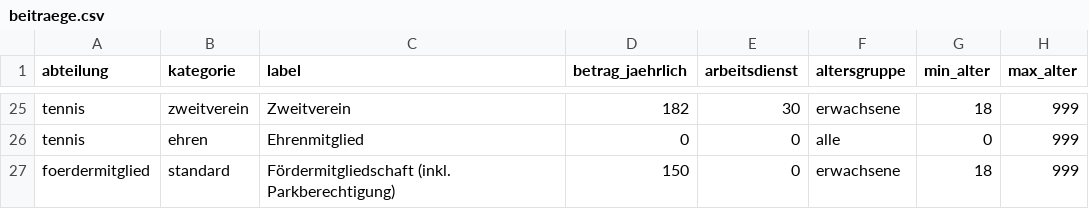
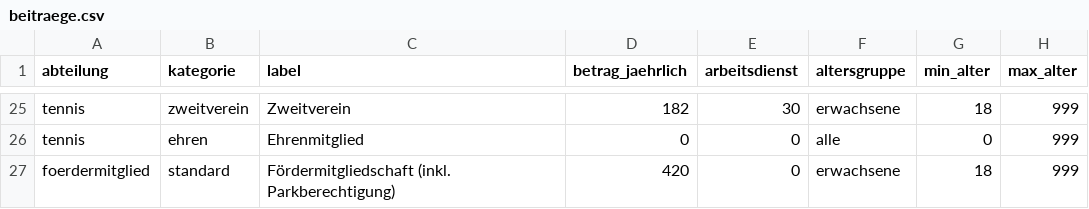
Before and after one commit to asnpfeilphoenix/asn-pfeil-phoenix, a CSV file: public/data/beitraege.csv, drawn as a sheet; only a part is shown, gaps mark what is left out.

```diff
--- a/public/data/beitraege.csv
+++ b/public/data/beitraege.csv
@@ -26,2 +26,2 @@ tennis,zweitverein,Zweitverein,182,30,erwachsene,18,999
 tennis,ehren,Ehrenmitglied,0,0,alle,0,999
-foerdermitglied,standard,Fördermitgliedschaft (inkl. Parkberechtigung),150,0,erwachsene,18,999
+foerdermitglied,standard,Fördermitgliedschaft (inkl. Parkberechtigung),420,0,erwachsene,18,999
```
Also changed, not shown: 3 other files.
